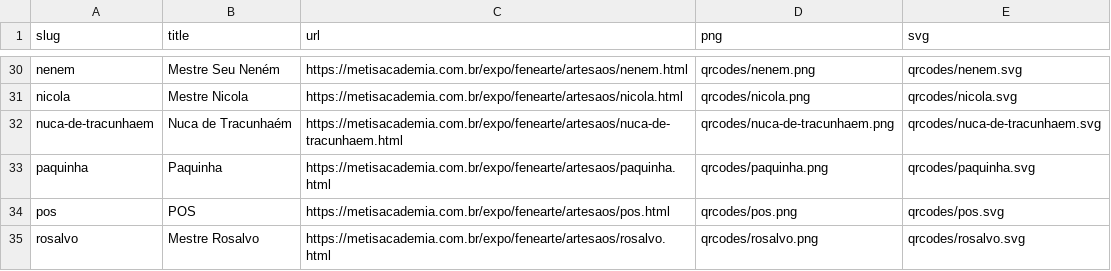
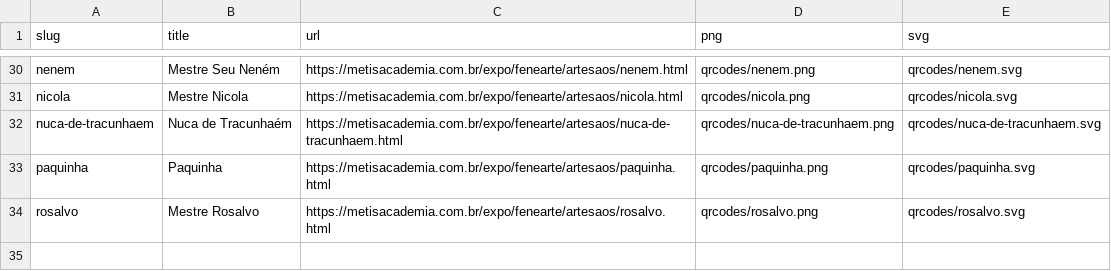
Before and after one commit to metisacademia/landing, a CSV file: client/public/expo/fenearte/qrcodes/links.csv, drawn as a sheet; only a part is shown, gaps mark what is left out.

Commit message:
Remove POS from Fenearte expo

```diff
--- a/client/public/expo/fenearte/qrcodes/links.csv
+++ b/client/public/expo/fenearte/qrcodes/links.csv
@@ -33,3 +33,2 @@ nuca-de-tracunhaem,Nuca de Tracunhaém,https://metisacademia.com.br/expo/feneart
 paquinha,Paquinha,https://metisacademia.com.br/expo/fenearte/artesaos/paquinha.html,qrcodes/paquinha.png,qrcodes/paquinha.svg
-pos,POS,https://metisacademia.com.br/expo/fenearte/artesaos/pos.html,qrcodes/pos.png,qrcodes/pos.svg
 rosalvo,Mestre Rosalvo,https://metisacademia.com.br/expo/fenearte/artesaos/rosalvo.html,qrcodes/rosalvo.png,qrcodes/rosalvo.svg
```
Also changed, not shown: 10 other files.
